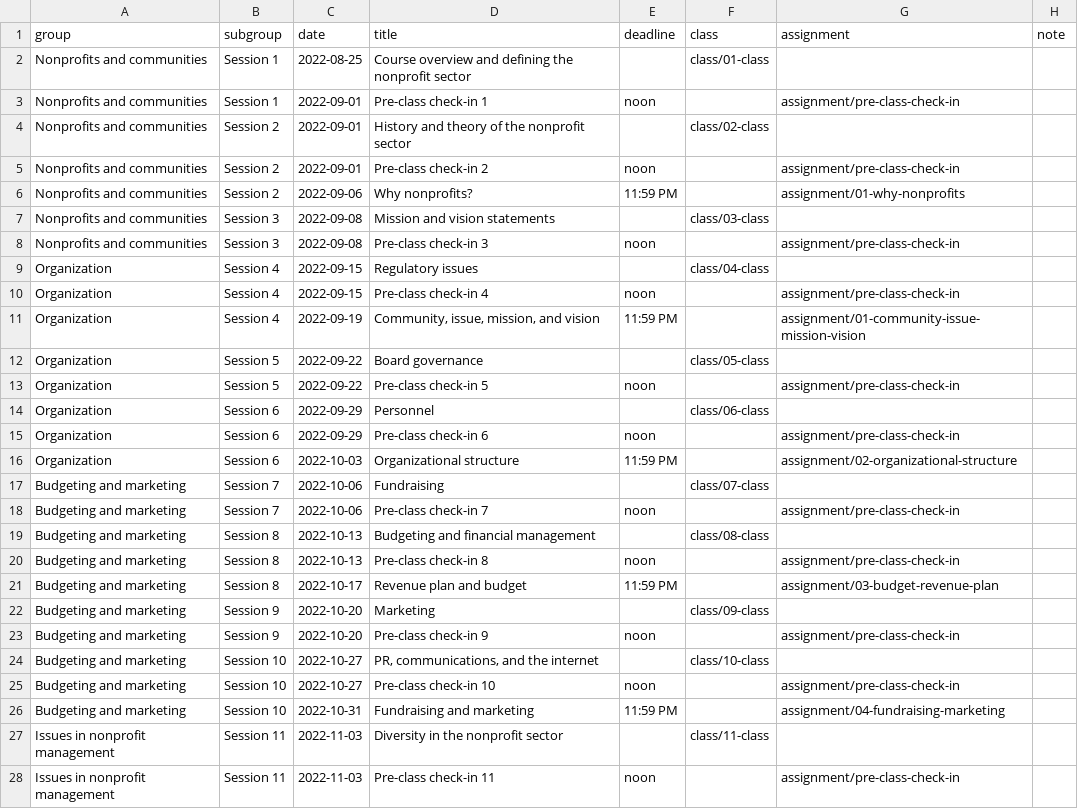
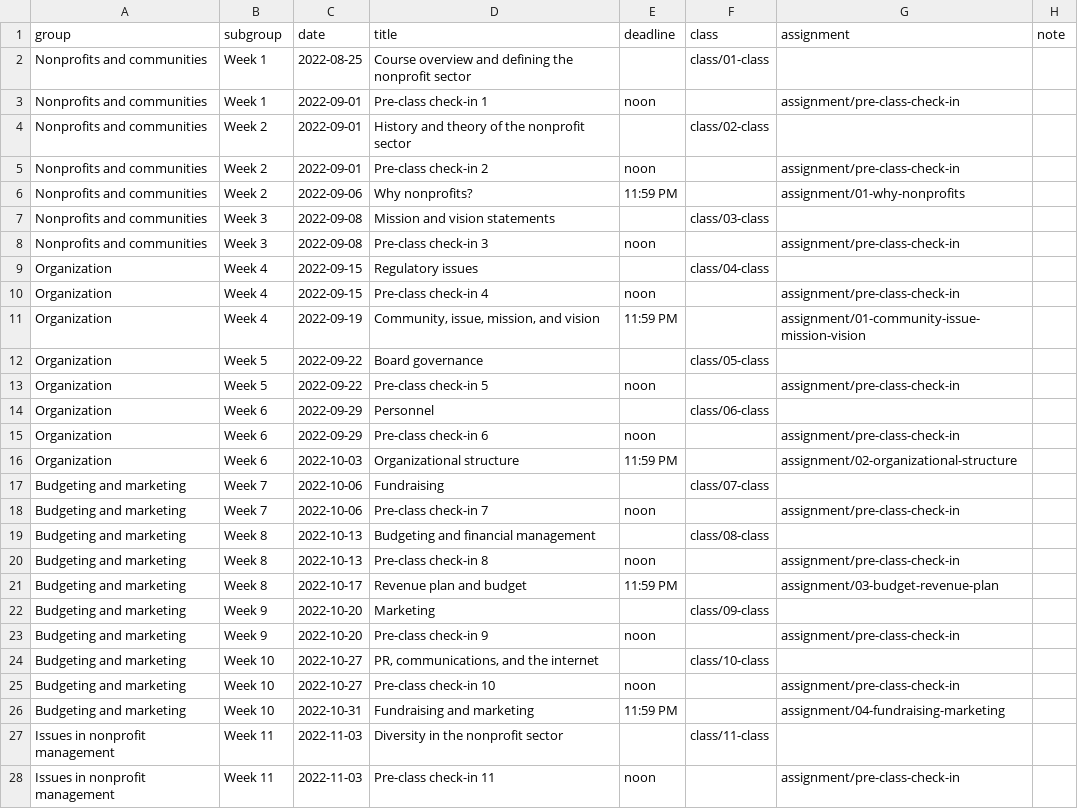
Before and after one commit to andrewheiss/nonprofitf22.classes.andrewheiss.com, a CSV file: data/schedule.csv, drawn as a sheet; only a part is shown; the diff covers the shown part only.

Commit message:
Create schedule page and ical file

```diff
--- a/data/schedule.csv
+++ b/data/schedule.csv
@@ -1,28 +1,28 @@
 group,subgroup,date,title,deadline,class,assignment,note
-Nonprofits and communities,Session 1,2022-08-25,Course overview and defining the nonprofit sector,,class/01-class,,
-Nonprofits and communities,Session 1,2022-09-01,Pre-class check-in 1,noon,,assignment/pre-class-check-in,
-Nonprofits and communities,Session 2,2022-09-01,History and theory of the nonprofit sector,,class/02-class,,
-Nonprofits and communities,Session 2,2022-09-01,Pre-class check-in 2,noon,,assignment/pre-class-check-in,
-Nonprofits and communities,Session 2,2022-09-06,Why nonprofits?,11:59 PM,,assignment/01-why-nonprofits,
-Nonprofits and communities,Session 3,2022-09-08,Mission and vision statements,,class/03-class,,
-Nonprofits and communities,Session 3,2022-09-08,Pre-class check-in 3,noon,,assignment/pre-class-check-in,
-Organization,Session 4,2022-09-15,Regulatory issues,,class/04-class,,
-Organization,Session 4,2022-09-15,Pre-class check-in 4,noon,,assignment/pre-class-check-in,
-Organization,Session 4,2022-09-19,"Community, issue, mission, and vision",11:59 PM,,assignment/01-community-issue-mission-vision,
-Organization,Session 5,2022-09-22,Board governance,,class/05-class,,
-Organization,Session 5,2022-09-22,Pre-class check-in 5,noon,,assignment/pre-class-check-in,
-Organization,Session 6,2022-09-29,Personnel,,class/06-class,,
-Organization,Session 6,2022-09-29,Pre-class check-in 6,noon,,assignment/pre-class-check-in,
-Organization,Session 6,2022-10-03,Organizational structure,11:59 PM,,assignment/02-organizational-structure,
-Budgeting and marketing,Session 7,2022-10-06,Fundraising,,class/07-class,,
-Budgeting and marketing,Session 7,2022-10-06,Pre-class check-in 7,noon,,assignment/pre-class-check-in,
-Budgeting and marketing,Session 8,2022-10-13,Budgeting and financial management,,class/08-class,,
-Budgeting and marketing,Session 8,2022-10-13,Pre-class check-in 8,noon,,assignment/pre-class-check-in,
-Budgeting and marketing,Session 8,2022-10-17,Revenue plan and budget,11:59 PM,,assignment/03-budget-revenue-plan,
-Budgeting and marketing,Session 9,2022-10-20,Marketing,,class/09-class,,
-Budgeting and marketing,Session 9,2022-10-20,Pre-class check-in 9,noon,,assignment/pre-class-check-in,
-Budgeting and marketing,Session 10,2022-10-27,"PR, communications, and the internet",,class/10-class,,
-Budgeting and marketing,Session 10,2022-10-27,Pre-class check-in 10,noon,,assignment/pre-class-check-in,
-Budgeting and marketing,Session 10,2022-10-31,Fundraising and marketing,11:59 PM,,assignment/04-fundraising-marketing,
-Issues in nonprofit management,Session 11,2022-11-03,Diversity in the nonprofit sector,,class/11-class,,
-Issues in nonprofit management,Session 11,2022-11-03,Pre-class check-in 11,noon,,assignment/pre-class-check-in,
+Nonprofits and communities,Week 1,2022-08-25,Course overview and defining the nonprofit sector,,class/01-class,,
+Nonprofits and communities,Week 1,2022-09-01,Pre-class check-in 1,noon,,assignment/pre-class-check-in,
+Nonprofits and communities,Week 2,2022-09-01,History and theory of the nonprofit sector,,class/02-class,,
+Nonprofits and communities,Week 2,2022-09-01,Pre-class check-in 2,noon,,assignment/pre-class-check-in,
+Nonprofits and communities,Week 2,2022-09-06,Why nonprofits?,11:59 PM,,assignment/01-why-nonprofits,
+Nonprofits and communities,Week 3,2022-09-08,Mission and vision statements,,class/03-class,,
+Nonprofits and communities,Week 3,2022-09-08,Pre-class check-in 3,noon,,assignment/pre-class-check-in,
+Organization,Week 4,2022-09-15,Regulatory issues,,class/04-class,,
+Organization,Week 4,2022-09-15,Pre-class check-in 4,noon,,assignment/pre-class-check-in,
+Organization,Week 4,2022-09-19,"Community, issue, mission, and vision",11:59 PM,,assignment/01-community-issue-mission-vision,
+Organization,Week 5,2022-09-22,Board governance,,class/05-class,,
+Organization,Week 5,2022-09-22,Pre-class check-in 5,noon,,assignment/pre-class-check-in,
+Organization,Week 6,2022-09-29,Personnel,,class/06-class,,
+Organization,Week 6,2022-09-29,Pre-class check-in 6,noon,,assignment/pre-class-check-in,
+Organization,Week 6,2022-10-03,Organizational structure,11:59 PM,,assignment/02-organizational-structure,
+Budgeting and marketing,Week 7,2022-10-06,Fundraising,,class/07-class,,
+Budgeting and marketing,Week 7,2022-10-06,Pre-class check-in 7,noon,,assignment/pre-class-check-in,
+Budgeting and marketing,Week 8,2022-10-13,Budgeting and financial management,,class/08-class,,
+Budgeting and marketing,Week 8,2022-10-13,Pre-class check-in 8,noon,,assignment/pre-class-check-in,
+Budgeting and marketing,Week 8,2022-10-17,Revenue plan and budget,11:59 PM,,assignment/03-budget-revenue-plan,
+Budgeting and marketing,Week 9,2022-10-20,Marketing,,class/09-class,,
+Budgeting and marketing,Week 9,2022-10-20,Pre-class check-in 9,noon,,assignment/pre-class-check-in,
+Budgeting and marketing,Week 10,2022-10-27,"PR, communications, and the internet",,class/10-class,,
+Budgeting and marketing,Week 10,2022-10-27,Pre-class check-in 10,noon,,assignment/pre-class-check-in,
+Budgeting and marketing,Week 10,2022-10-31,Fundraising and marketing,11:59 PM,,assignment/04-fundraising-marketing,
+Issues in nonprofit management,Week 11,2022-11-03,Diversity in the nonprofit sector,,class/11-class,,
+Issues in nonprofit management,Week 11,2022-11-03,Pre-class check-in 11,noon,,assignment/pre-class-check-in,
```
Also changed, not shown: 7 edited cells elsewhere in this file, 6 other files.
